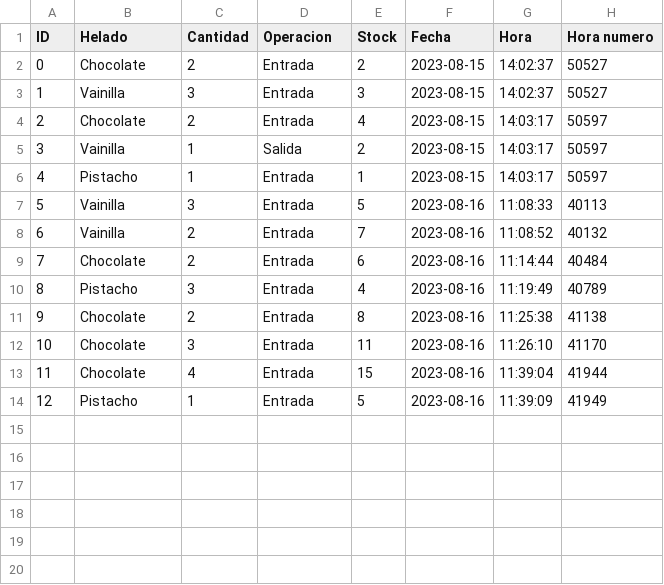
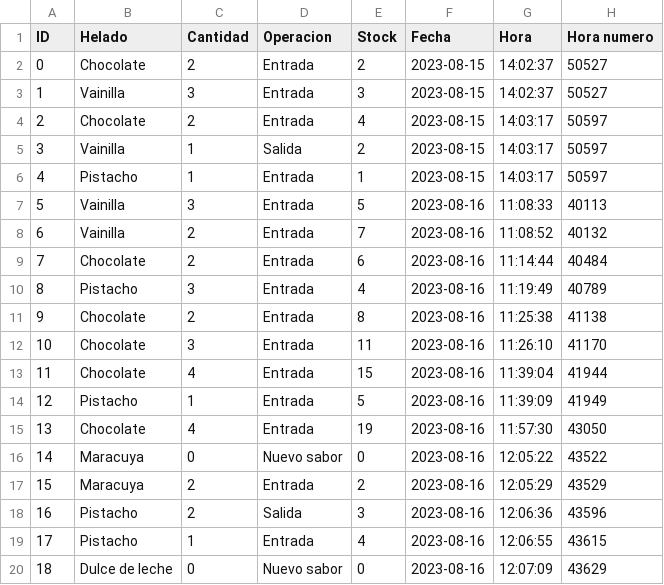
Before and after one commit to CarlosBroman/Ice_cream_shop, a CSV file: ice_cream_data.csv, drawn as a sheet; the diff names each change by its address in the sheet, - before the commit and + after, or states it on an @@ line.

```diff
--- a/ice_cream_data.csv
+++ b/ice_cream_data.csv
+row 15: 13 | Chocolate | 4 | Entrada | 19 | 2023-08-16 | 11:57:30 | 43050
+row 16: 14 | Maracuya | 0 | Nuevo sabor | 0 | 2023-08-16 | 12:05:22 | 43522
+row 17: 15 | Maracuya | 2 | Entrada | 2 | 2023-08-16 | 12:05:29 | 43529
+row 18: 16 | Pistacho | 2 | Salida | 3 | 2023-08-16 | 12:06:36 | 43596
+row 19: 17 | Pistacho | 1 | Entrada | 4 | 2023-08-16 | 12:06:55 | 43615
+row 20: 18 | Dulce de leche | 0 | Nuevo sabor | 0 | 2023-08-16 | 12:07:09 | 43629
```
Also changed, not shown: 1 other file.
